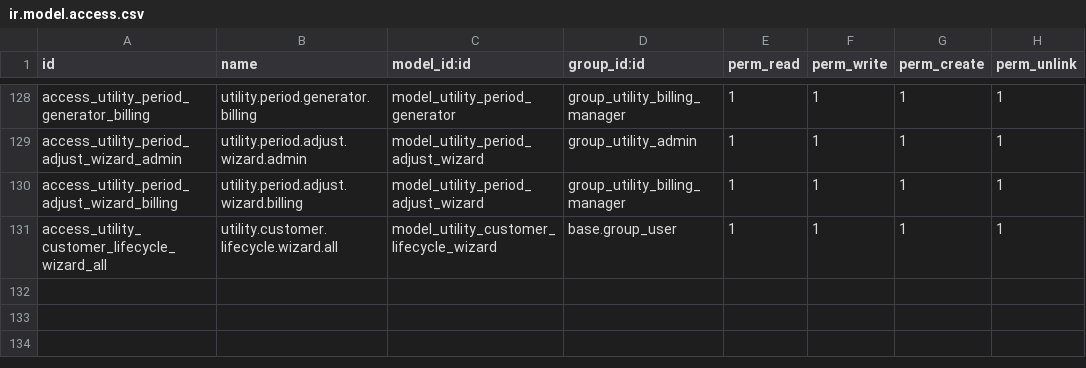
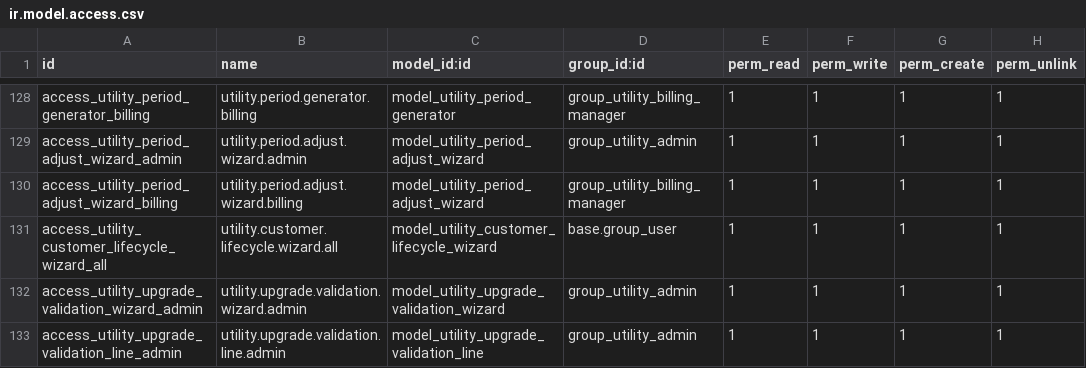
Before and after one commit to Mersaal8484/Billing, a CSV file: utility_core/security/ir.model.access.csv, drawn as a sheet; only a part is shown, gaps mark what is left out; the diff names each change by its address in the sheet, - before the commit and + after, or states it on an @@ line.

```diff
--- a/utility_core/security/ir.model.access.csv
+++ b/utility_core/security/ir.model.access.csv
+row 132: access_utility_upgrade_validation_wizard_admin | utility.upgrade.validation.wizard.admin | model_utility_upgrade_validation_wizard | group_utility_admin | 1 | 1 | 1 | 1
+row 133: access_utility_upgrade_validation_line_admin | utility.upgrade.validation.line.admin | model_utility_upgrade_validation_line | group_utility_admin | 1 | 1 | 1 | 1
```
Also changed, not shown: 10 other files.
